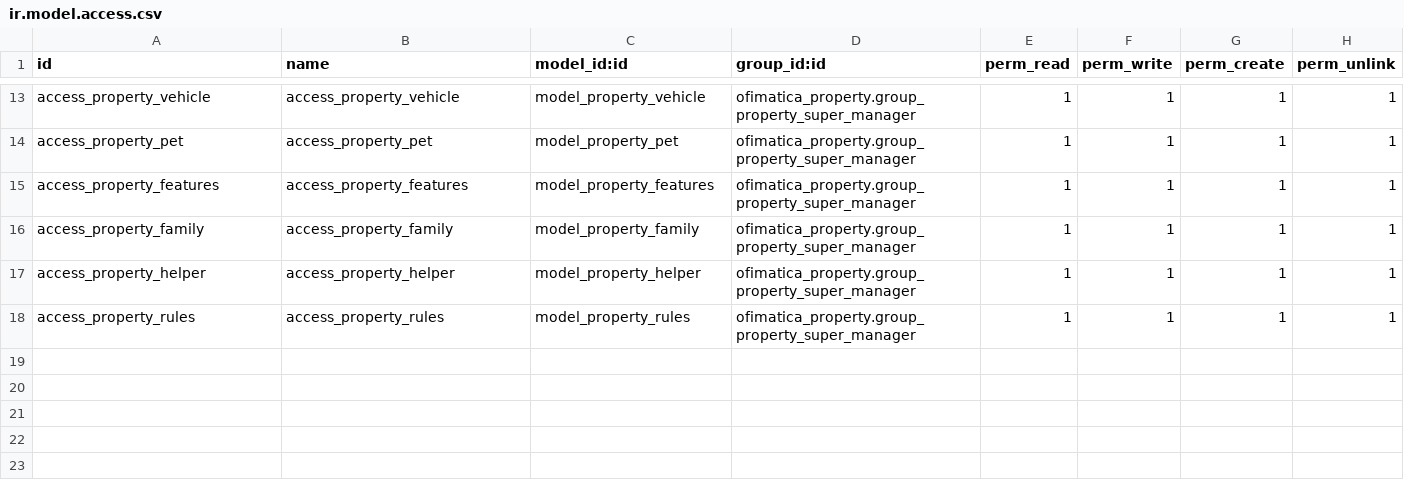
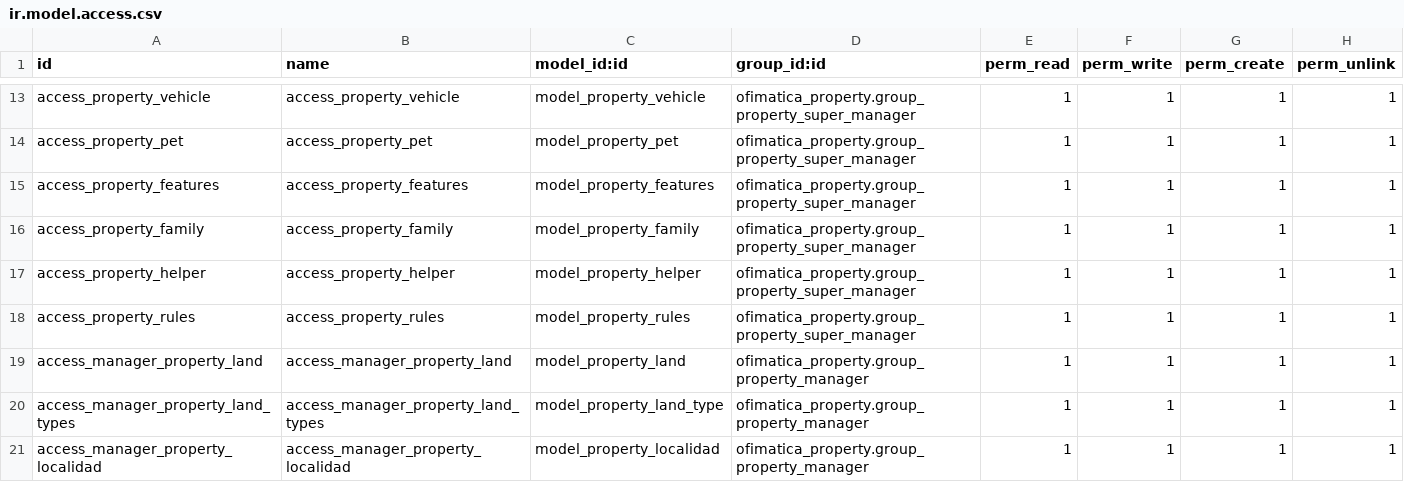
Before and after one commit to gabosoftape/ofimatica_property, a CSV file: security/ir.model.access.csv, drawn as a sheet; only a part is shown, gaps mark what is left out.

```diff
--- a/security/ir.model.access.csv
+++ b/security/ir.model.access.csv
@@ -18 +18,4 @@ access_property_helper,access_property_helper,model_property_helper,ofimatica_pr
 access_property_rules,access_property_rules,model_property_rules,ofimatica_property.group_property_super_manager,1,1,1,1
+access_manager_property_land,access_manager_property_land,model_property_land,ofimatica_property.group_property_manager,1,1,1,1
+access_manager_property_land_types,access_manager_property_land_types,model_property_land_type,ofimatica_property.group_property_manager,1,1,1,1
+access_manager_property_localidad,access_manager_property_localidad,model_property_localidad,ofimatica_property.group_property_manager,1,1,1,1
```
Also changed, not shown: 2 other files.
